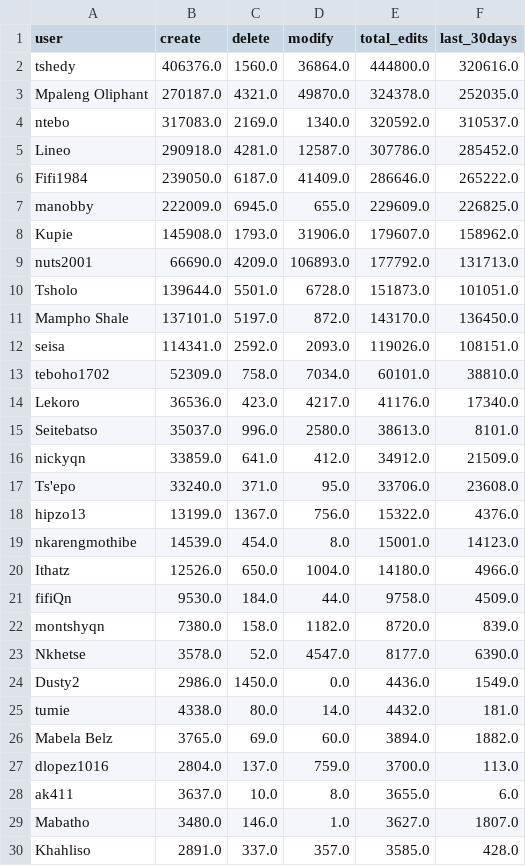
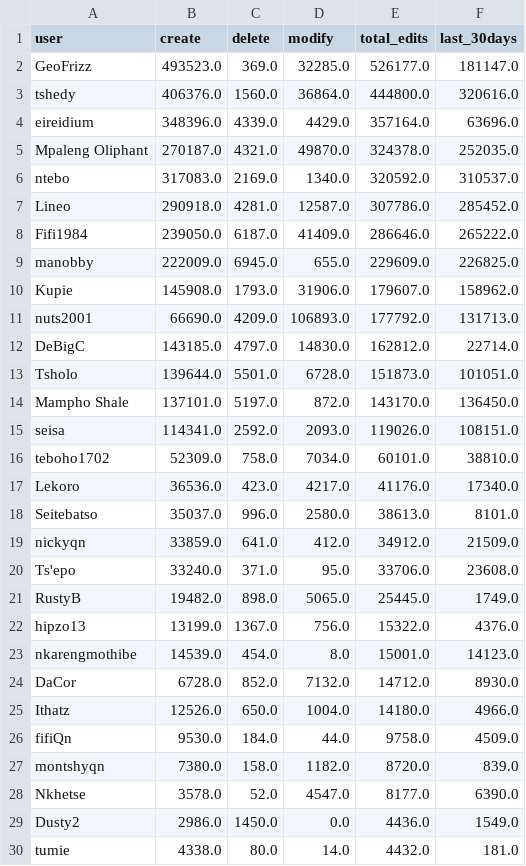
Before and after one commit to rustyb/osm-meta-util, a CSV file: app_total_edits_by_type.csv, drawn as a sheet; only a part is shown; the shorter side is filled out with more unchanged rows.

```diff
--- a/app_total_edits_by_type.csv
+++ b/app_total_edits_by_type.csv
@@ -1,3 +1,5 @@
 user,create,delete,modify,total_edits,last_30days
+GeoFrizz,493523.0,369.0,32285.0,526177.0,181147.0
 tshedy,406376.0,1560.0,36864.0,444800.0,320616.0
+eireidium,348396.0,4339.0,4429.0,357164.0,63696.0
 Mpaleng Oliphant,270187.0,4321.0,49870.0,324378.0,252035.0
@@ -9,2 +11,3 @@ Kupie,145908.0,1793.0,31906.0,179607.0,158962.0
 nuts2001,66690.0,4209.0,106893.0,177792.0,131713.0
+DeBigC,143185.0,4797.0,14830.0,162812.0,22714.0
 Tsholo,139644.0,5501.0,6728.0,151873.0,101051.0
@@ -17,4 +20,6 @@ nickyqn,33859.0,641.0,412.0,34912.0,21509.0
 Ts'epo,33240.0,371.0,95.0,33706.0,23608.0
+RustyB,19482.0,898.0,5065.0,25445.0,1749.0
 hipzo13,13199.0,1367.0,756.0,15322.0,4376.0
 nkarengmothibe,14539.0,454.0,8.0,15001.0,14123.0
+DaCor,6728.0,852.0,7132.0,14712.0,8930.0
 Ithatz,12526.0,650.0,1004.0,14180.0,4966.0
```
Also changed, not shown: data/lesotho/app_unames.csv, montly_app_tracking.csv, 2 other files.
